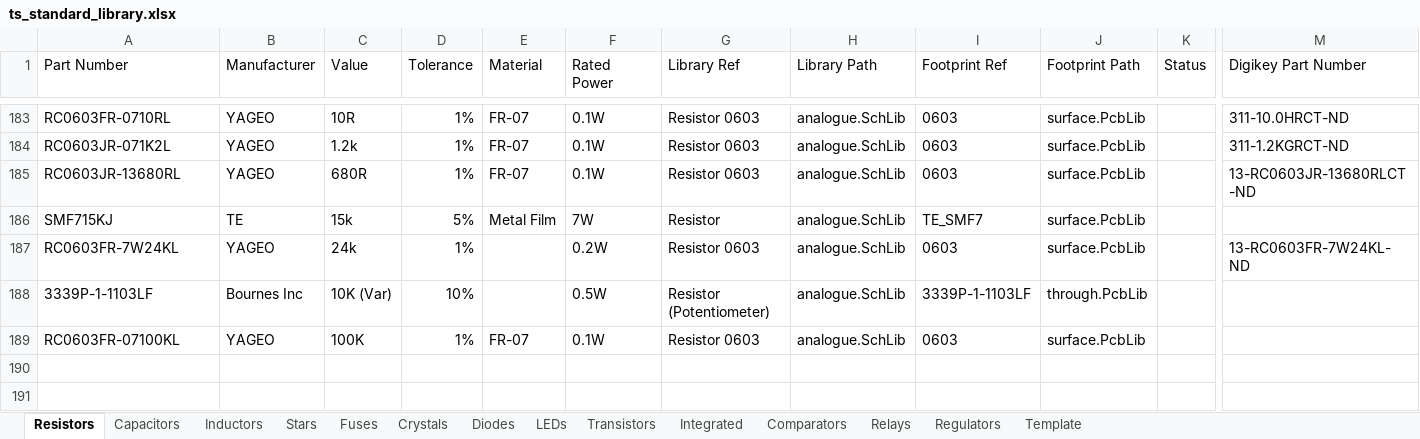
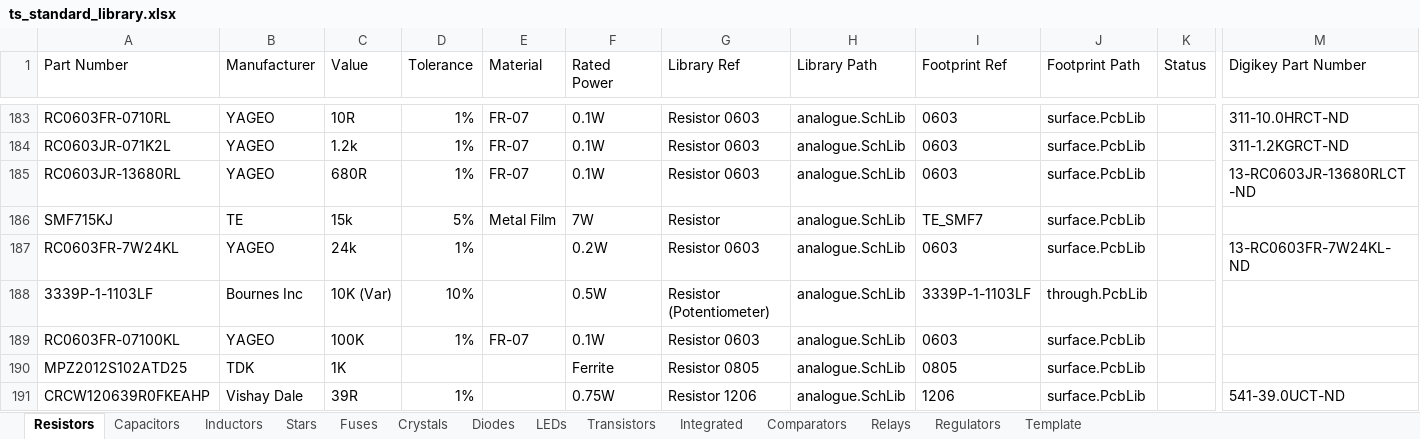
Before and after one commit to Team-Swinburne/TS_24_Components, an Excel workbook: components/ts_standard_library.xlsx, sheet Resistors, drawn as a sheet; only a part is shown, gaps mark what is left out; values as stored, in another font and other column widths than the file's, no borders; rows hold the shown columns only; the diff names each change by its address in the sheet, - before the commit and + after, or states it on an @@ line.

```diff
--- a/components/ts_standard_library.xlsx (sheet Resistors)
+++ b/components/ts_standard_library.xlsx (sheet Resistors)
+row 190: MPZ2012S102ATD25 | TDK | 1K |  |  | Ferrite | Resistor 0805 | analogue.SchLib | 0805 | surface.PcbLib
+row 191: CRCW120639R0FKEAHP | Vishay Dale | 39R | 1% |  | 0.75W | Resistor 1206 | analogue.SchLib | 1206 | surface.PcbLib |  | 541-39.0UCT-ND
```
Also changed, not shown: sheet Relays, sheet Capacitors, sheet Diodes, 2 other files.
